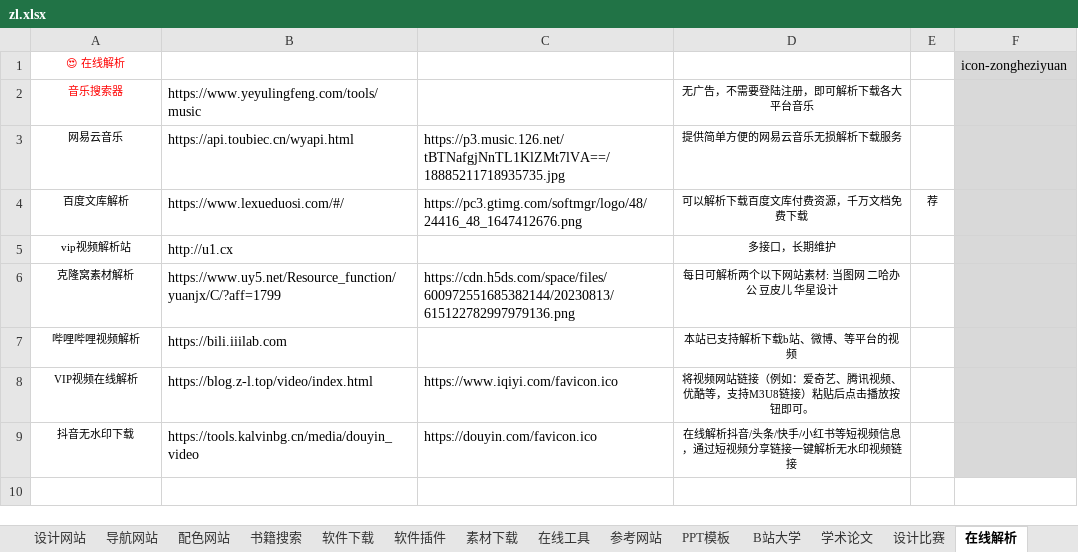
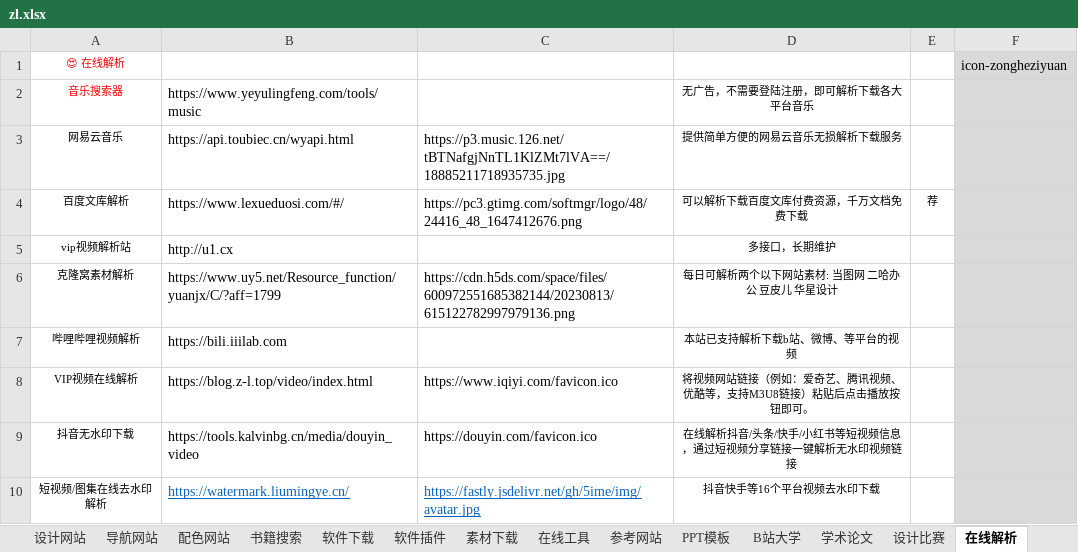
Before and after one commit to xiaolongmr/xiaolongmr.github.io, an Excel workbook: zl.xlsx, sheet 在线解析, drawn as a sheet; values as stored, in another font and other column widths than the file's, no borders; the diff names each change by its address in the sheet, - before the commit and + after, or states it on an @@ line.

```diff
--- a/zl.xlsx (sheet 在线解析)
+++ b/zl.xlsx (sheet 在线解析)
+row 10: 短视频/图集在线去水印解析 | https://watermark.liumingye.cn/ | https://fastly.jsdelivr.net/gh/5ime/img/avatar.jpg | 抖音快手等16个平台视频去水印下载
```
Also changed, not shown: sheet 在线工具, sheet 素材下载, sheet 导航网站, sheet 置顶网站, 6 other files.
